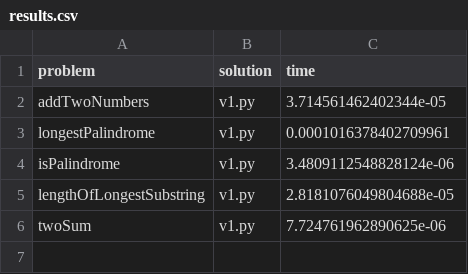
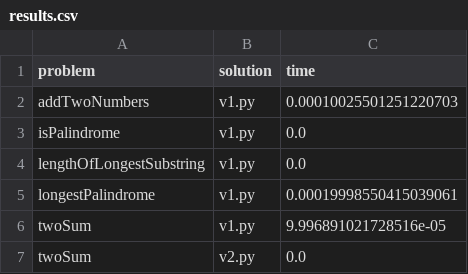
Before and after one commit to w4bo/coding, a CSV file: leetcode/results.csv, drawn as a sheet.

```diff
--- a/leetcode/results.csv
+++ b/leetcode/results.csv
@@ -1,6 +1,7 @@
 problem,solution,time
-addTwoNumbers,v1.py,3.714561462402344e-05
-longestPalindrome,v1.py,0.0001016378402709961
-isPalindrome,v1.py,3.4809112548828124e-06
-lengthOfLongestSubstring,v1.py,2.8181076049804688e-05
-twoSum,v1.py,7.724761962890625e-06
+addTwoNumbers,v1.py,0.00010025501251220703
+isPalindrome,v1.py,0.0
+lengthOfLongestSubstring,v1.py,0.0
+longestPalindrome,v1.py,0.00019998550415039061
+twoSum,v1.py,9.996891021728516e-05
+twoSum,v2.py,0.0
```
Also changed, not shown: 1 other file.
